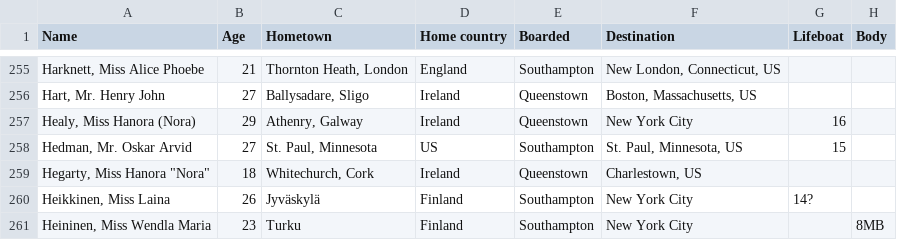
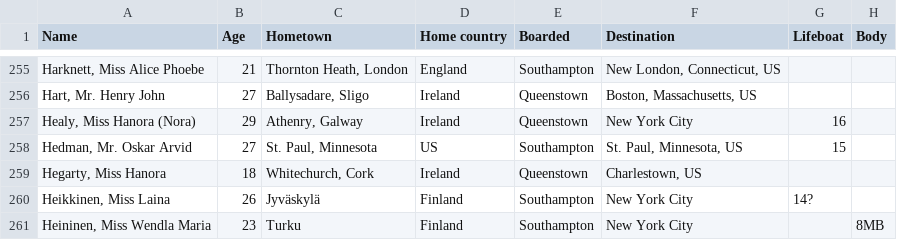
Before and after one commit to rubenoosterwijk/VA_DS_Dashboard, a CSV file: Passengers/ThirdClass.csv, drawn as a sheet; only a part is shown, gaps mark what is left out.

```diff
--- a/Passengers/ThirdClass.csv
+++ b/Passengers/ThirdClass.csv
@@ -258,3 +258,3 @@ Name,Age,Hometown,Home country,Boarded,Destination,Lifeboat,Body
 "Hedman, Mr. Oskar Arvid",27,"St. Paul, Minnesota",US,Southampton,"St. Paul, Minnesota, US",15,
-"Hegarty, Miss Hanora ""Nora""",18,"Whitechurch, Cork",Ireland,Queenstown,"Charlestown, US",,
+"Hegarty, Miss Hanora",18,"Whitechurch, Cork",Ireland,Queenstown,"Charlestown, US",,
 "Heikkinen, Miss Laina",26,Jyväskylä,Finland,Southampton,New York City,14?,
```
Also changed, not shown: Crew/VictuallingCrew.csv, 2 other files.
